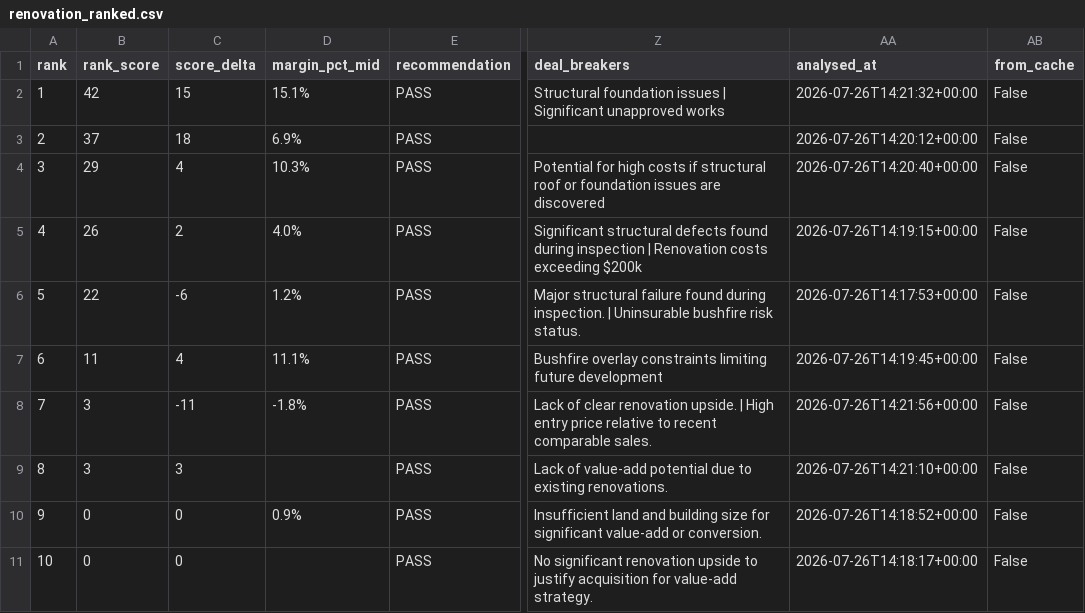
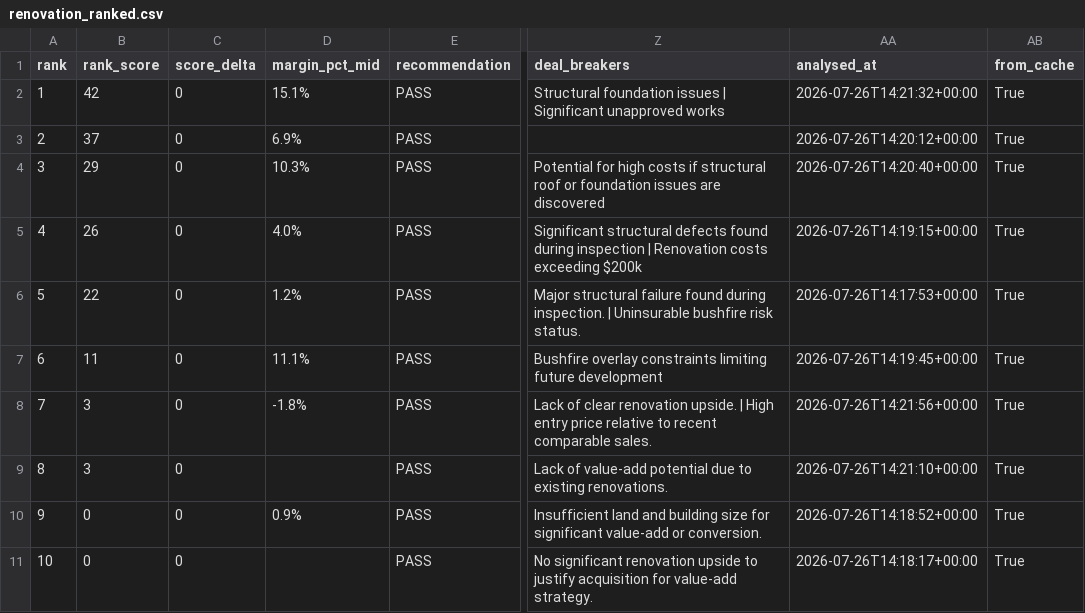
Before and after one commit to antogx/techbeats.com.au, a CSV file: props/renovation/renovation_ranked.csv, drawn as a sheet; only a part is shown, gaps mark what is left out; the diff names each change by its address in the sheet, - before the commit and + after, or states it on an @@ line.

Commit message:
Update renovation review (2026-07-27 00:23)

```diff
--- a/props/renovation/renovation_ranked.csv
+++ b/props/renovation/renovation_ranked.csv
-C2 (score_delta): 15
+C2 (score_delta): 0
-AB2:AB11 (from_cache): False
+AB2:AB11 (from_cache): True
-C3 (score_delta): 18
+C3 (score_delta): 0
-C4 (score_delta): 4
+C4 (score_delta): 0
-C5 (score_delta): 2
+C5 (score_delta): 0
-C6 (score_delta): -6
+C6 (score_delta): 0
-C7 (score_delta): 4
+C7 (score_delta): 0
-C8 (score_delta): -11
+C8 (score_delta): 0
-C9 (score_delta): 3
+C9 (score_delta): 0
```
Also changed, not shown: 1 other file.
